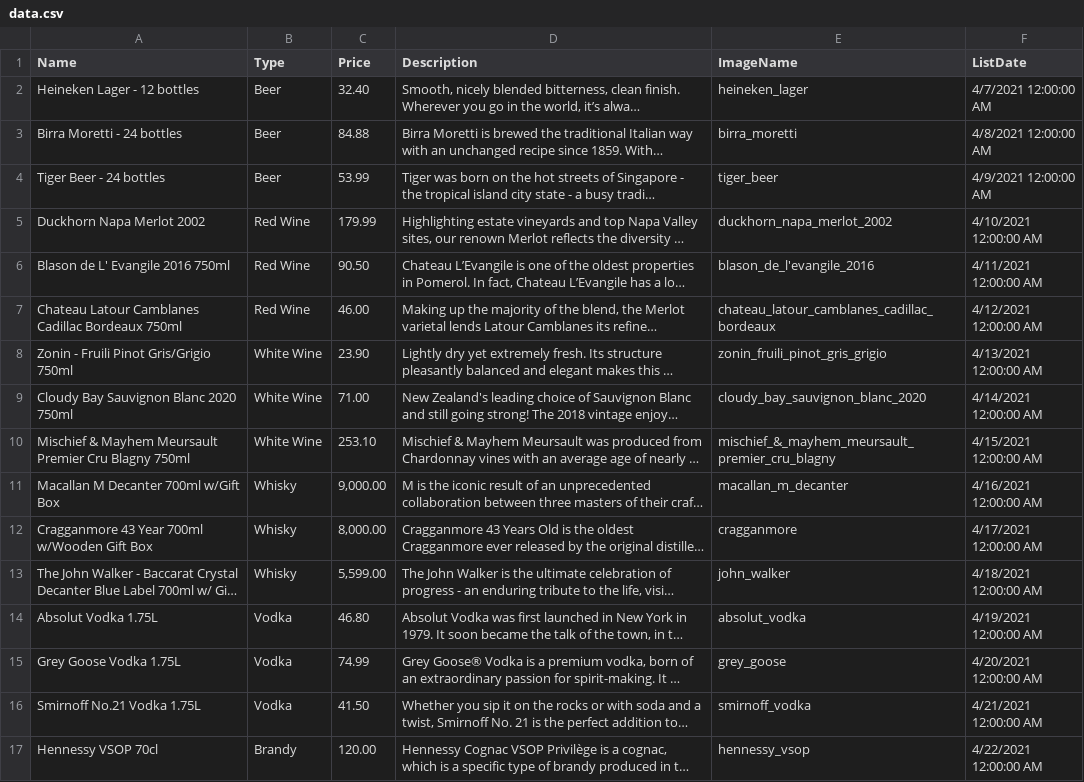
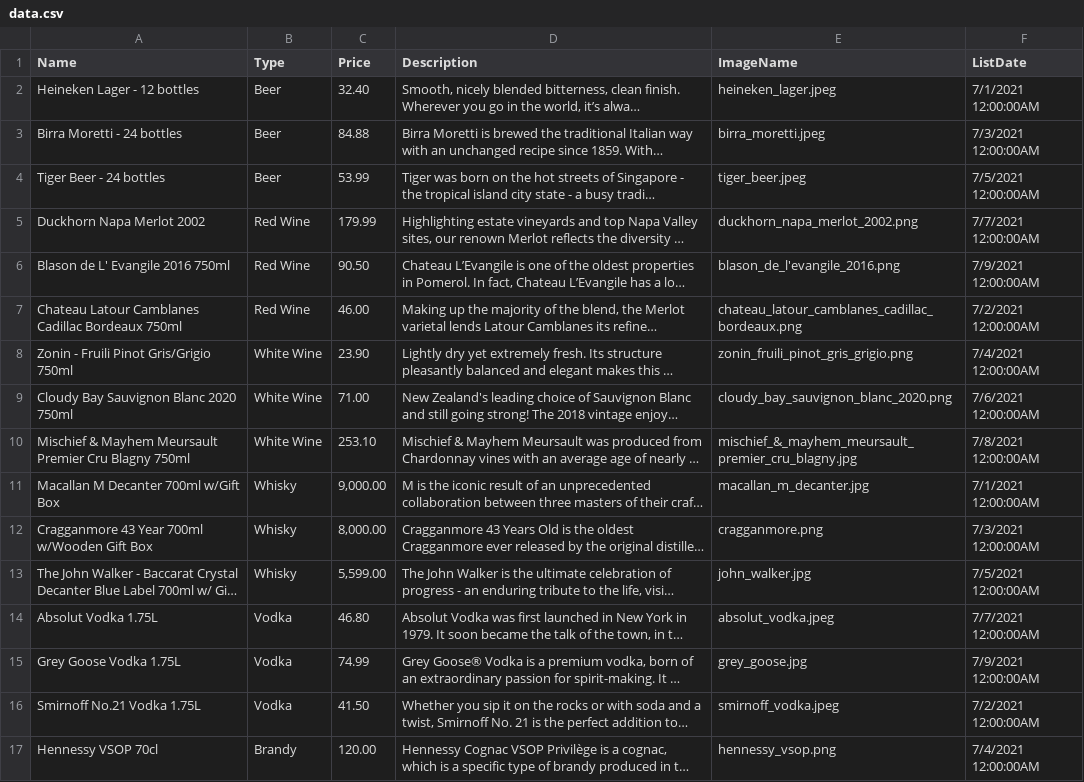
Before and after one commit to benwoo1110/SSD-Alkolq, a CSV file: SSD-Alkolq/wwwroot/data.csv, drawn as a sheet; only a part is shown; long unchanged cells end in …; the diff covers the shown part only; the diff names each change by its address in the sheet, - before the commit and + after, or states it on an @@ line.

Commit message:
Update seed data file.

```diff
--- a/SSD-Alkolq/wwwroot/data.csv
+++ b/SSD-Alkolq/wwwroot/data.csv
-E2 (ImageName): heineken_lager
+E2 (ImageName): heineken_lager.jpeg
-F2 (ListDate): 4/7/2021 12:00:00 AM
+F2 (ListDate): 7/1/2021 12:00:00AM
-E3 (ImageName): birra_moretti
+E3 (ImageName): birra_moretti.jpeg
-F3 (ListDate): 4/8/2021 12:00:00 AM
+F3 (ListDate): 7/3/2021 12:00:00AM
-E4 (ImageName): tiger_beer
+E4 (ImageName): tiger_beer.jpeg
-F4 (ListDate): 4/9/2021 12:00:00 AM
+F4 (ListDate): 7/5/2021 12:00:00AM
-E5 (ImageName): duckhorn_napa_merlot_2002
+E5 (ImageName): duckhorn_napa_merlot_2002.png
-F5 (ListDate): 4/10/2021 12:00:00 AM
+F5 (ListDate): 7/7/2021 12:00:00AM
-E6 (ImageName): blason_de_l'evangile_2016
+E6 (ImageName): blason_de_l'evangile_2016.png
-F6 (ListDate): 4/11/2021 12:00:00 AM
+F6 (ListDate): 7/9/2021 12:00:00AM
-E7 (ImageName): chateau_latour_camblanes_cadillac_bordeaux
+E7 (ImageName): chateau_latour_camblanes_cadillac_bordeaux.png
-F7 (ListDate): 4/12/2021 12:00:00 AM
+F7 (ListDate): 7/2/2021 12:00:00AM
-E8 (ImageName): zonin_fruili_pinot_gris_grigio
+E8 (ImageName): zonin_fruili_pinot_gris_grigio.png
-F8 (ListDate): 4/13/2021 12:00:00 AM
+F8 (ListDate): 7/4/2021 12:00:00AM
-E9 (ImageName): cloudy_bay_sauvignon_blanc_2020
+E9 (ImageName): cloudy_bay_sauvignon_blanc_2020.png
-F9 (ListDate): 4/14/2021 12:00:00 AM
+F9 (ListDate): 7/6/2021 12:00:00AM
-E10 (ImageName): mischief_&_mayhem_meursault_premier_cru_blagny
+E10 (ImageName): mischief_&_mayhem_meursault_premier_cru_blagny.jpg
-F10 (ListDate): 4/15/2021 12:00:00 AM
+F10 (ListDate): 7/8/2021 12:00:00AM
-E11 (ImageName): macallan_m_decanter
+E11 (ImageName): macallan_m_decanter.jpg
-F11 (ListDate): 4/16/2021 12:00:00 AM
+F11 (ListDate): 7/1/2021 12:00:00AM
-E12 (ImageName): cragganmore
+E12 (ImageName): cragganmore.png
-F12 (ListDate): 4/17/2021 12:00:00 AM
+F12 (ListDate): 7/3/2021 12:00:00AM
-E13 (ImageName): john_walker
+E13 (ImageName): john_walker.jpg
-F13 (ListDate): 4/18/2021 12:00:00 AM
+F13 (ListDate): 7/5/2021 12:00:00AM
-E14 (ImageName): absolut_vodka
+E14 (ImageName): absolut_vodka.jpeg
-F14 (ListDate): 4/19/2021 12:00:00 AM
+F14 (ListDate): 7/7/2021 12:00:00AM
-E15 (ImageName): grey_goose
+E15 (ImageName): grey_goose.jpg
-F15 (ListDate): 4/20/2021 12:00:00 AM
+F15 (ListDate): 7/9/2021 12:00:00AM
-E16 (ImageName): smirnoff_vodka
+E16 (ImageName): smirnoff_vodka.jpeg
-F16 (ListDate): 4/21/2021 12:00:00 AM
+F16 (ListDate): 7/2/2021 12:00:00AM
-E17 (ImageName): hennessy_vsop
+E17 (ImageName): hennessy_vsop.png
-F17 (ListDate): 4/22/2021 12:00:00 AM
+F17 (ListDate): 7/4/2021 12:00:00AM
```
Also changed, not shown: 28 edited cells elsewhere in this file.
